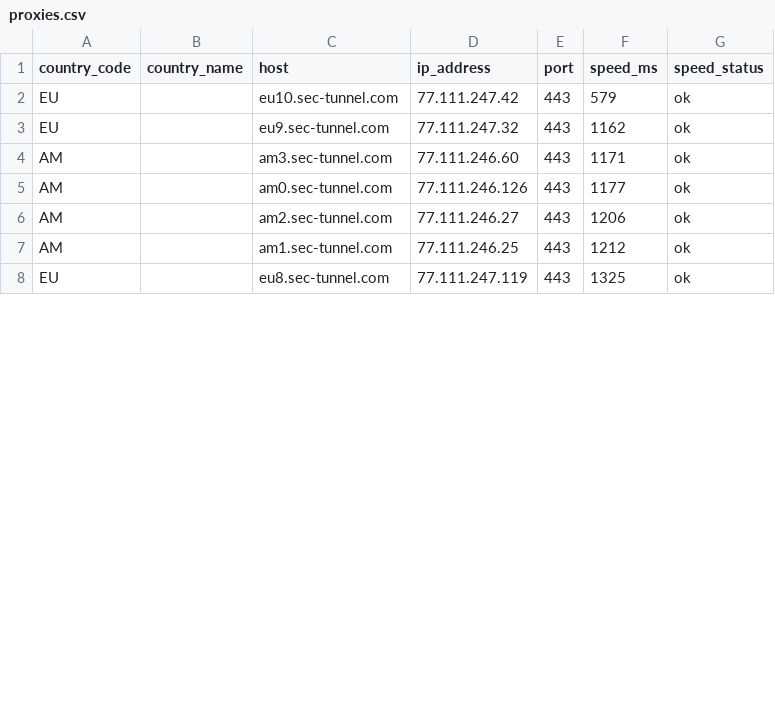
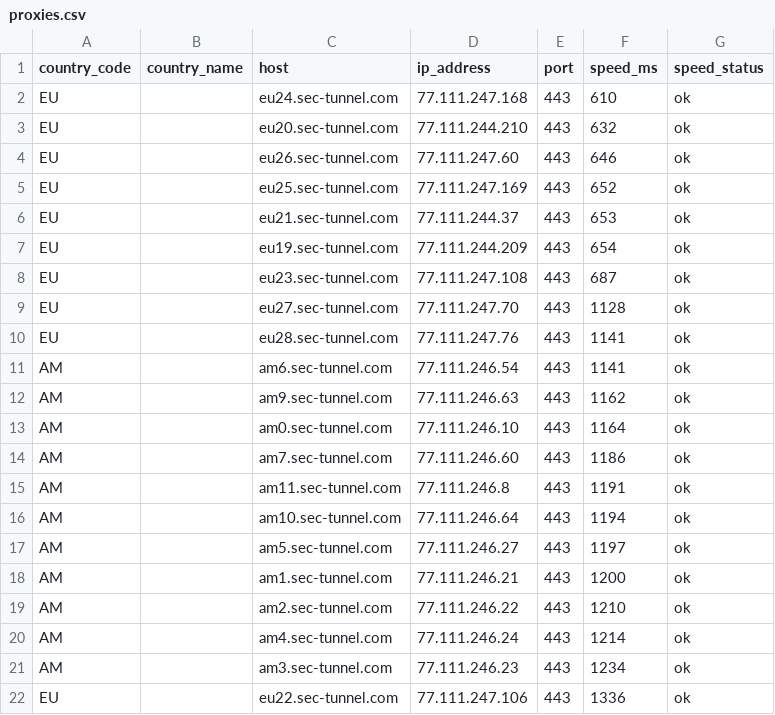
Before and after one commit to eng2007/opera-proxy, a CSV file: proxies.csv, drawn as a sheet; only a part is shown; the diff covers the shown part only.

```diff
--- a/proxies.csv
+++ b/proxies.csv
@@ -1,8 +1,22 @@
 country_code,country_name,host,ip_address,port,speed_ms,speed_status
-EU,,eu10.sec-tunnel.com,77.111.247.42,443,579,ok
-EU,,eu9.sec-tunnel.com,77.111.247.32,443,1162,ok
-AM,,am3.sec-tunnel.com,77.111.246.60,443,1171,ok
-AM,,am0.sec-tunnel.com,77.111.246.126,443,1177,ok
-AM,,am2.sec-tunnel.com,77.111.246.27,443,1206,ok
-AM,,am1.sec-tunnel.com,77.111.246.25,443,1212,ok
-EU,,eu8.sec-tunnel.com,77.111.247.119,443,1325,ok
+EU,,eu24.sec-tunnel.com,77.111.247.168,443,610,ok
+EU,,eu20.sec-tunnel.com,77.111.244.210,443,632,ok
+EU,,eu26.sec-tunnel.com,77.111.247.60,443,646,ok
+EU,,eu25.sec-tunnel.com,77.111.247.169,443,652,ok
+EU,,eu21.sec-tunnel.com,77.111.244.37,443,653,ok
+EU,,eu19.sec-tunnel.com,77.111.244.209,443,654,ok
+EU,,eu23.sec-tunnel.com,77.111.247.108,443,687,ok
+EU,,eu27.sec-tunnel.com,77.111.247.70,443,1128,ok
+EU,,eu28.sec-tunnel.com,77.111.247.76,443,1141,ok
+AM,,am6.sec-tunnel.com,77.111.246.54,443,1141,ok
+AM,,am9.sec-tunnel.com,77.111.246.63,443,1162,ok
+AM,,am0.sec-tunnel.com,77.111.246.10,443,1164,ok
+AM,,am7.sec-tunnel.com,77.111.246.60,443,1186,ok
+AM,,am11.sec-tunnel.com,77.111.246.8,443,1191,ok
+AM,,am10.sec-tunnel.com,77.111.246.64,443,1194,ok
+AM,,am5.sec-tunnel.com,77.111.246.27,443,1197,ok
+AM,,am1.sec-tunnel.com,77.111.246.21,443,1200,ok
+AM,,am2.sec-tunnel.com,77.111.246.22,443,1210,ok
+AM,,am4.sec-tunnel.com,77.111.246.24,443,1214,ok
+AM,,am3.sec-tunnel.com,77.111.246.23,443,1234,ok
+EU,,eu22.sec-tunnel.com,77.111.247.106,443,1336,ok
```
Also changed, not shown: 5 added rows, 1 removed row and 11 edited cells elsewhere in this file, 23 other files.
